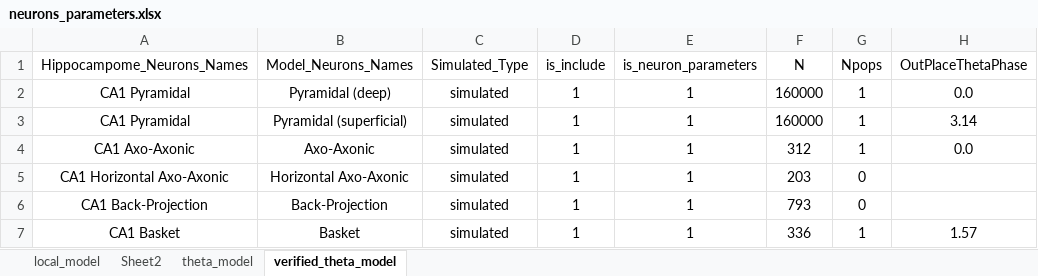
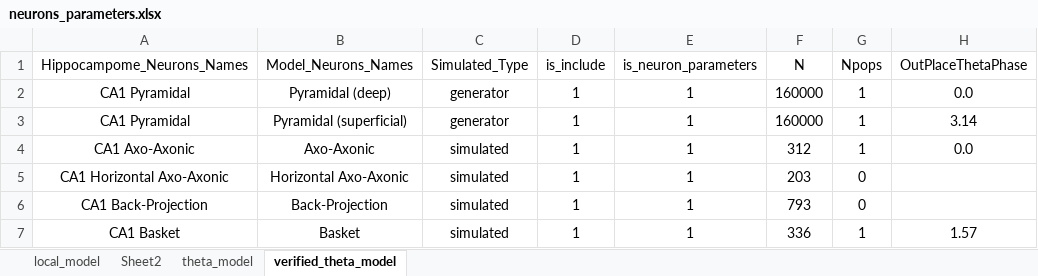
Before and after one commit to ivanmysin/Deep_CA1, an Excel workbook: parameters/neurons_parameters.xlsx, sheet verified_theta_model, drawn as a sheet; only a part is shown; values as stored, in another font and other column widths than the file's, no borders; the diff names each change by its address in the sheet, - before the commit and + after, or states it on an @@ line.

Commit message:
Pyramidal neurons are generators. Git resetted to augoust variant

```diff
--- a/parameters/neurons_parameters.xlsx (sheet verified_theta_model)
+++ b/parameters/neurons_parameters.xlsx (sheet verified_theta_model)
-C2:C3 (Simulated_Type): simulated
+C2:C3 (Simulated_Type): generator
```
Also changed, not shown: 1 other file.
